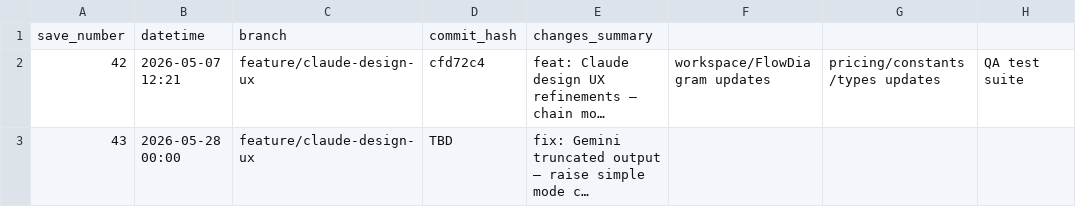
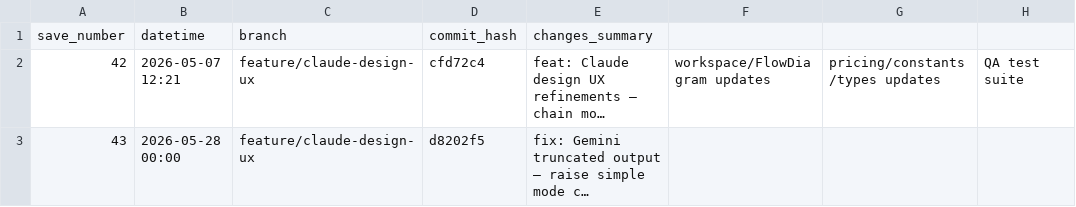
Before and after one commit to boozinix/multi-llm-orchestrator, a CSV file: GIT_TRACKER.csv, drawn as a sheet; only a part is shown; long unchanged cells end in …; the diff names each change by its address in the sheet, - before the commit and + after, or states it on an @@ line.

```diff
--- a/GIT_TRACKER.csv
+++ b/GIT_TRACKER.csv
-D3: TBD
+D3: d8202f5
```
